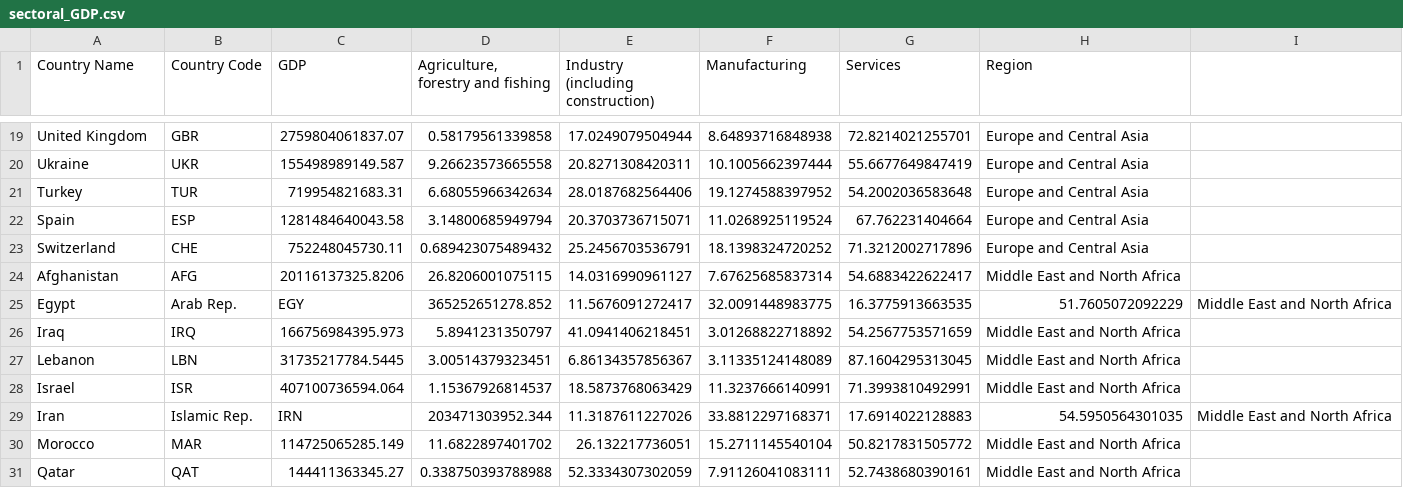
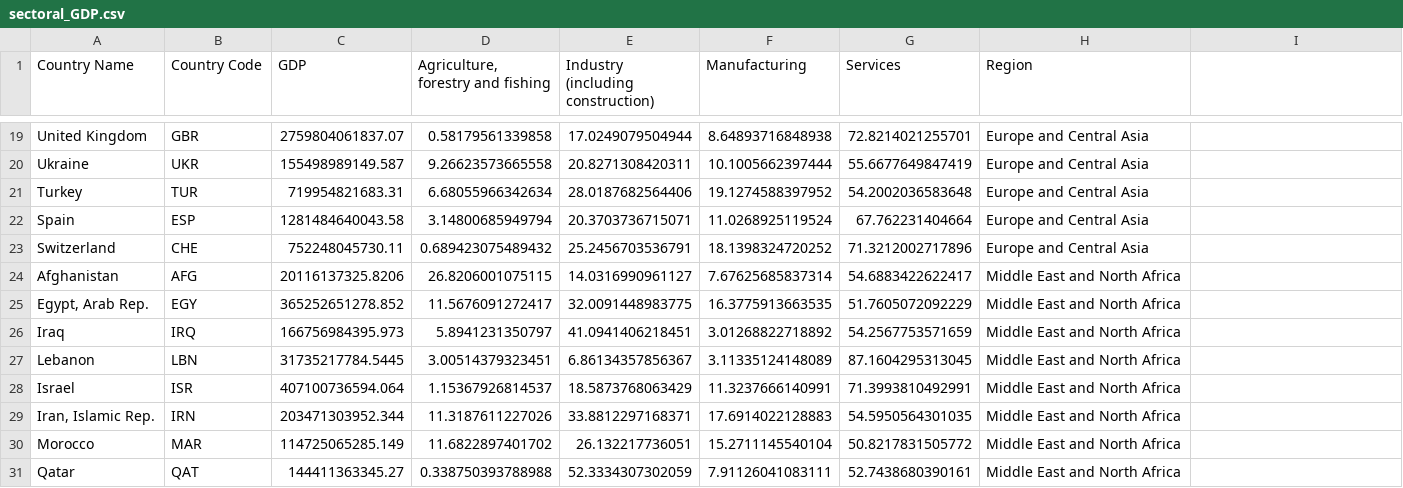
Before and after one commit to marinabrts/marinabrts.github.io, a CSV file: observatory/sectoral_GDP.csv, drawn as a sheet; only a part is shown, gaps mark what is left out; removed rows and columns are numbered as before the commit, all else as after; the diff names each change by its address in the sheet, - before the commit and + after, or states it on an @@ line.

Commit message:
Update sectoral_GDP.csv

```diff
--- a/observatory/sectoral_GDP.csv
+++ b/observatory/sectoral_GDP.csv
-row 25: Egypt | Arab Rep. | EGY | 365252651278.852 | 11.5676091272417 | 32.0091448983775 | 16.3775913663535 | 51.7605072092229 | Middle East and North Africa
+row 25: Egypt, Arab Rep. | EGY | 365252651278.852 | 11.5676091272417 | 32.0091448983775 | 16.3775913663535 | 51.7605072092229 | Middle East and North Africa
-row 29: Iran | Islamic Rep. | IRN | 203471303952.344 | 11.3187611227026 | 33.8812297168371 | 17.6914022128883 | 54.5950564301035 | Middle East and North Africa
+row 29: Iran, Islamic Rep. | IRN | 203471303952.344 | 11.3187611227026 | 33.8812297168371 | 17.6914022128883 | 54.5950564301035 | Middle East and North Africa
```
